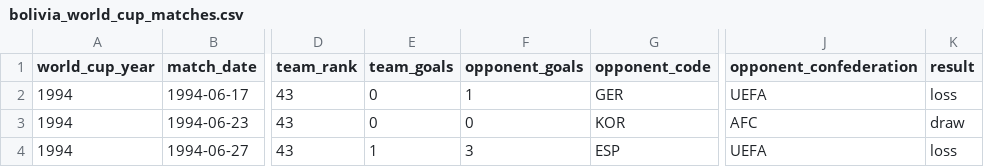
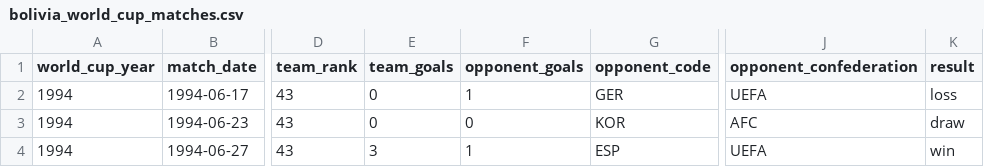
Before and after one commit to namuan/the-world-cup-index, a CSV file: data/bolivia_world_cup_matches.csv, drawn as a sheet; only a part is shown, gaps mark what is left out; the diff names each change by its address in the sheet, - before the commit and + after, or states it on an @@ line.

```diff
--- a/data/bolivia_world_cup_matches.csv
+++ b/data/bolivia_world_cup_matches.csv
-E4 (team_goals): 1
+E4 (team_goals): 3
-F4 (opponent_goals): 3
+F4 (opponent_goals): 1
-K4 (result): loss
+K4 (result): win
```
Also changed, not shown: data/germany_world_cup_matches.csv, data/ir_iran_world_cup_matches.csv, 16 other files.
